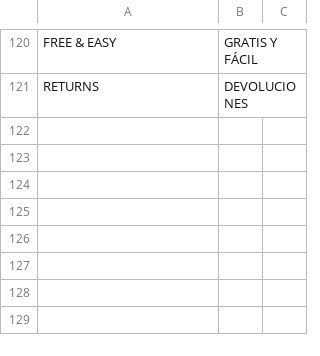
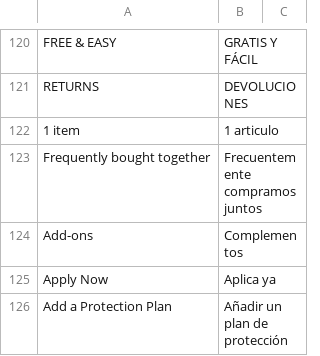
Before and after one commit to hanghua2017/icuracao-dev, a CSV file: app/design/frontend/Dyode/curacao/i18n/es_ES.csv, drawn as a sheet; only a part is shown, gaps mark what is left out.

Commit message:
Spanish language switcher

```diff
--- a/app/design/frontend/Dyode/curacao/i18n/es_ES.csv
+++ b/app/design/frontend/Dyode/curacao/i18n/es_ES.csv
@@ -121 +121,6 @@
 "RETURNS","DEVOLUCIONES"
+"1 item","1 articulo"
+"Frequently bought together","Frecuentemente compramos juntos"
+"Add-ons","Complementos"
+"Apply Now","Aplica ya"
+"Add a Protection Plan","Añadir un plan de protección"
```
